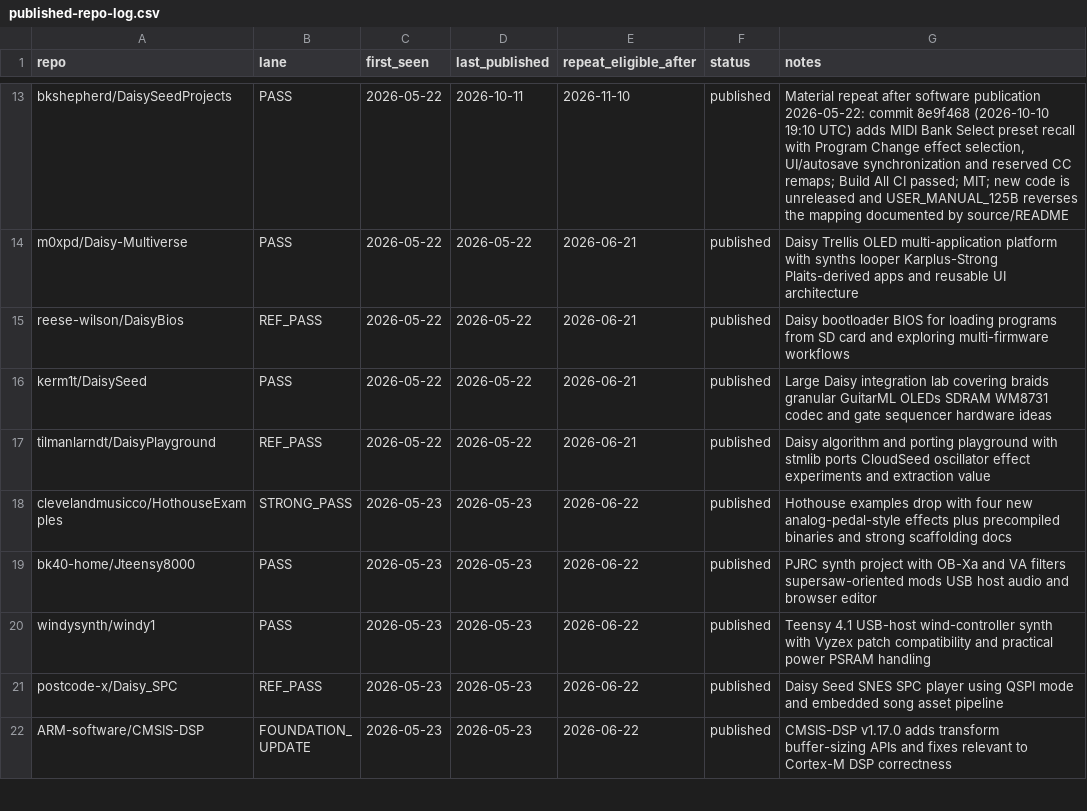
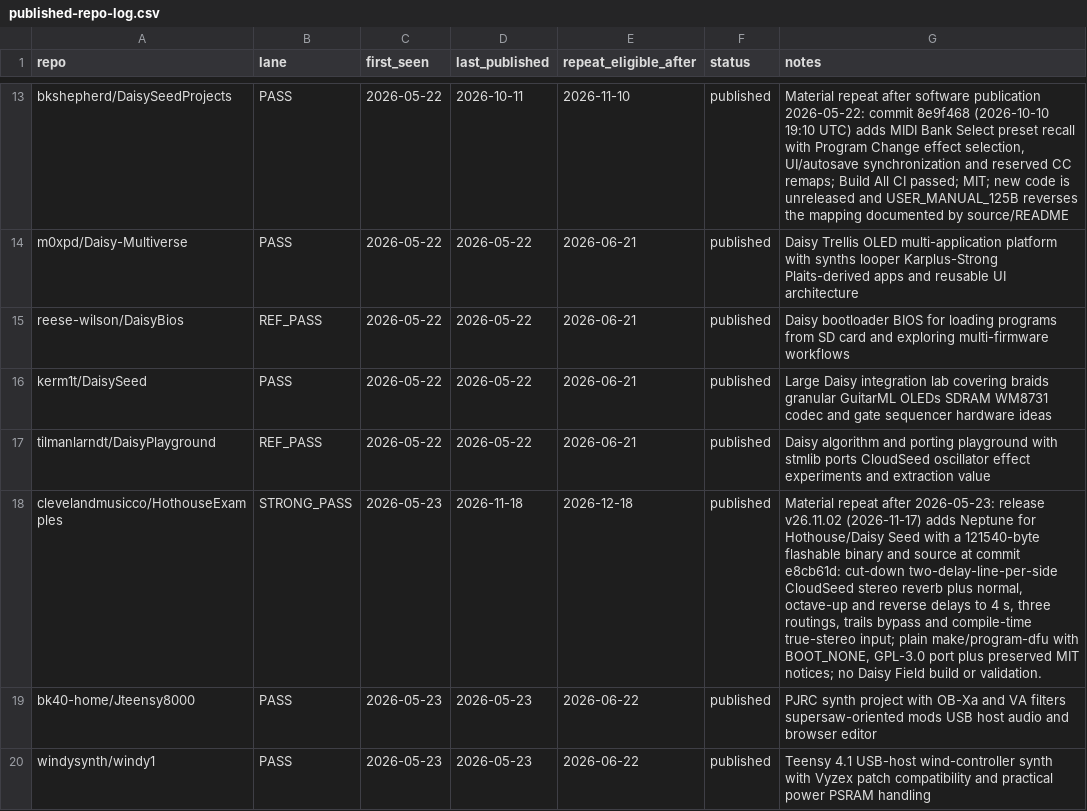
Before and after one commit to Denys/embedded-audio-mine, a CSV file: data/published-repo-log.csv, drawn as a sheet; only a part is shown, gaps mark what is left out; the shorter side is filled out with more unchanged rows; the diff names each change by its address in the sheet, - before the commit and + after, or states it on an @@ line.

```diff
--- a/data/published-repo-log.csv
+++ b/data/published-repo-log.csv
-D18 (last_published): 2026-05-23
+D18 (last_published): 2026-11-18
-E18 (repeat_eligible_after): 2026-06-22
+E18 (repeat_eligible_after): 2026-12-18
-G18 (notes): Hothouse examples drop with four new analog-pedal-style effects plus precompiled binaries and strong scaffolding docs
+G18 (notes): Material repeat after 2026-05-23: release v26.11.02 (2026-11-17) adds Neptune for Hothouse/Daisy Seed with a 121540-byte flashable binary and source at commit e8cb61d: cut-down two-delay-line-per-side CloudSeed stereo reverb plus normal, octave-up and reverse delays to 4 s, three routings, trails bypass and compile-time true-stereo input; plain make/program-dfu with BOOT_NONE, GPL-3.0 port plus preserved MIT notices; no Daisy Field build or validation.
```
Also changed, not shown: data/common-anti-repeat-index.csv, data/hidden-gems-source-registry.csv, 3 other files.
